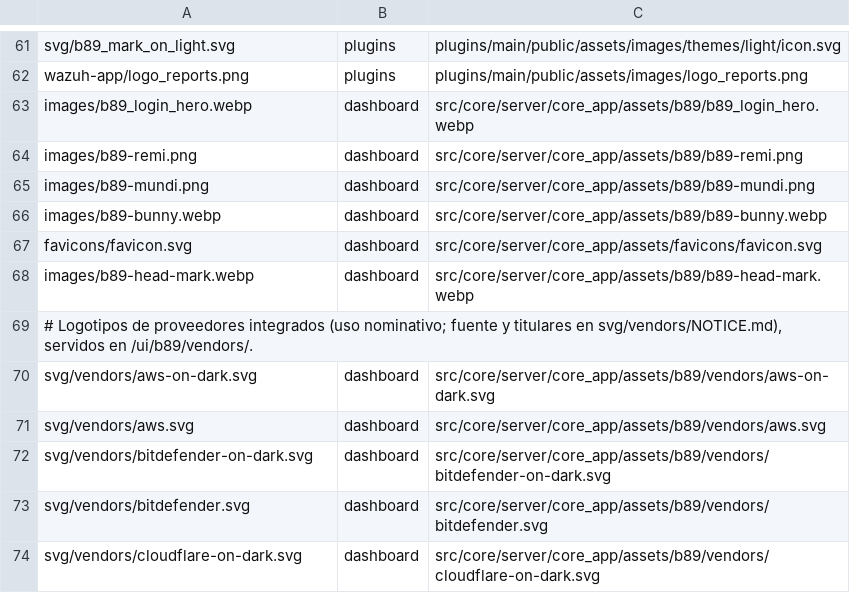
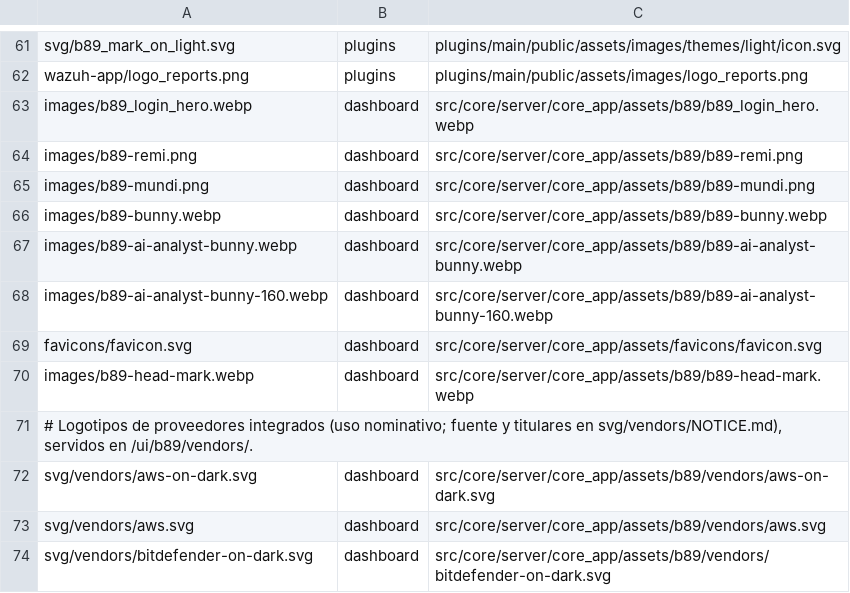
Before and after one commit to CyberStill-GmbH/b89-secops, a TSV file: wazuh/dashboard/assets/targets.tsv, drawn as a sheet; only a part is shown, gaps mark what is left out; the shorter side is filled out with more unchanged rows.

```diff
--- a/wazuh/dashboard/assets/targets.tsv
+++ b/wazuh/dashboard/assets/targets.tsv
@@ -66,2 +66,4 @@ images/b89-mundi.png	dashboard	src/core/server/core_app/assets/b89/b89-mundi.png
 images/b89-bunny.webp	dashboard	src/core/server/core_app/assets/b89/b89-bunny.webp
+images/b89-ai-analyst-bunny.webp	dashboard	src/core/server/core_app/assets/b89/b89-ai-analyst-bunny.webp
+images/b89-ai-analyst-bunny-160.webp	dashboard	src/core/server/core_app/assets/b89/b89-ai-analyst-bunny-160.webp
 favicons/favicon.svg	dashboard	src/core/server/core_app/assets/favicons/favicon.svg
```
Also changed, not shown: 2 other files.
